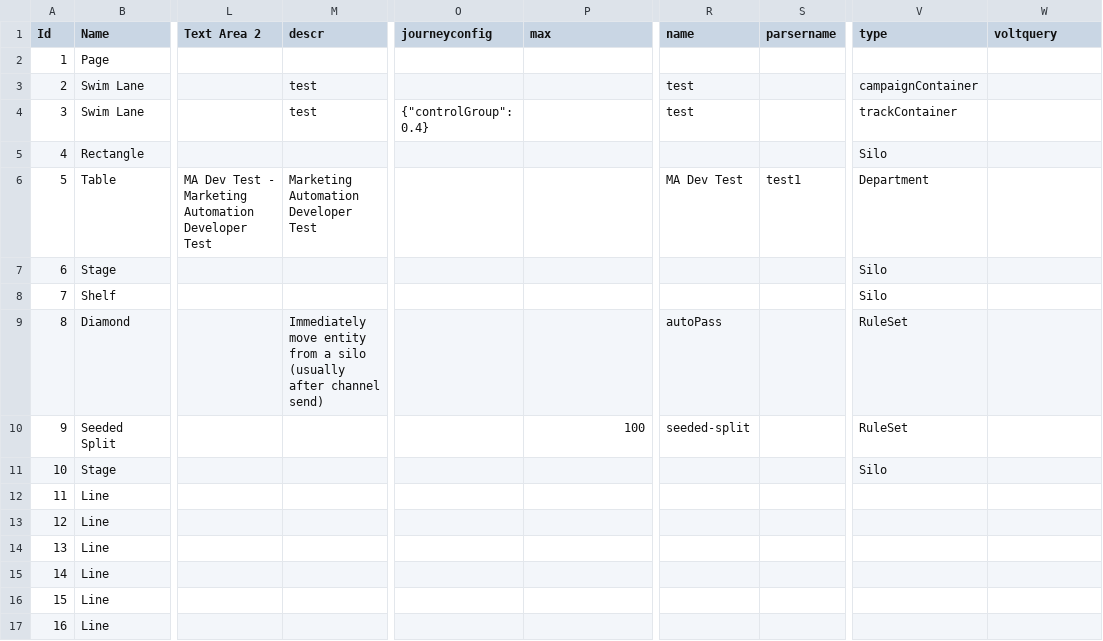
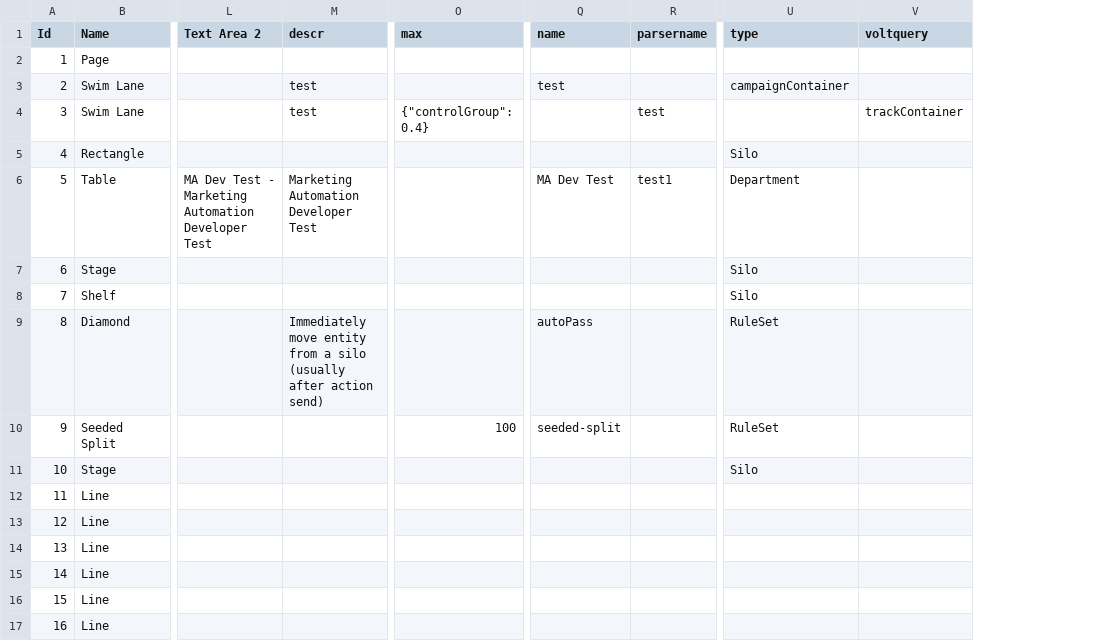
Before and after one commit to Financial-Times/ip-envoy-lucidimporter, a CSV file: data/test.csv, drawn as a sheet; only a part is shown, gaps mark what is left out; removed rows and columns are numbered as before the commit, all else as after; the diff names each change by its address in the sheet, - before the commit and + after, or states it on an @@ line.

Commit message:
Update csv again  🐿 v2.12.4

```diff
--- a/data/test.csv
+++ b/data/test.csv
-column O (journeyconfig), row 4: {"controlGroup": 0.4}
-O4 (max): (empty)
+O4 (max): {"controlGroup": 0.4}
-Q4 (name): test
+Q4 (name): (empty)
-R4 (parsername): (empty)
+R4 (parsername): test
-U4 (type): trackContainer
+U4 (type): (empty)
-V4 (voltquery): (empty)
+V4 (voltquery): trackContainer
-M9 (descr): …(usually after channel send)
+M9 (descr): …(usually after action send)
```
